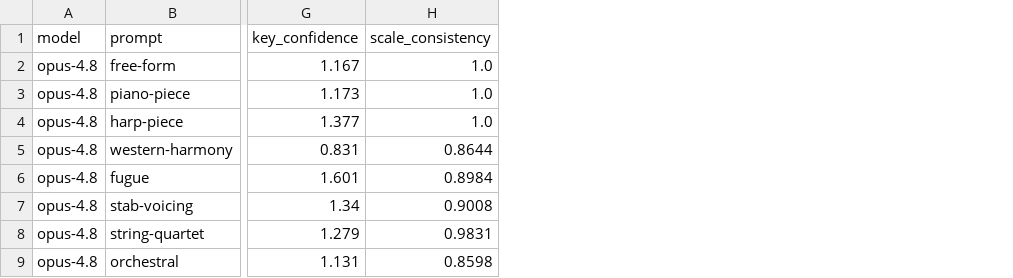
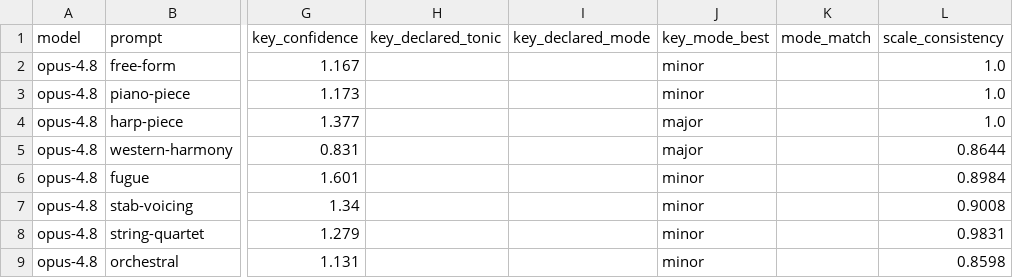
Before and after one commit to nateykang/llm-music-expression, a CSV file: docs/data/20260617_161331__models_4_prompts_11/features.csv, drawn as a sheet; only a part is shown, gaps mark what is left out; the diff names each change by its address in the sheet, - before the commit and + after, or states it on an @@ line.

```diff
--- a/docs/data/20260617_161331__models_4_prompts_11/features.csv
+++ b/docs/data/20260617_161331__models_4_prompts_11/features.csv
+column H (key_declared_tonic), empty
+column I (key_declared_mode), empty
+column J (key_mode_best), rows 2-9: minor | minor | major | major | minor | minor | minor | minor
+column K (mode_match), empty
```
Also changed, not shown: docs/data/20260618_164319__models_4_prompts_11/features.csv, docs/data/20260618_223955__models_4_prompts_11/features.csv, 8 other files.
